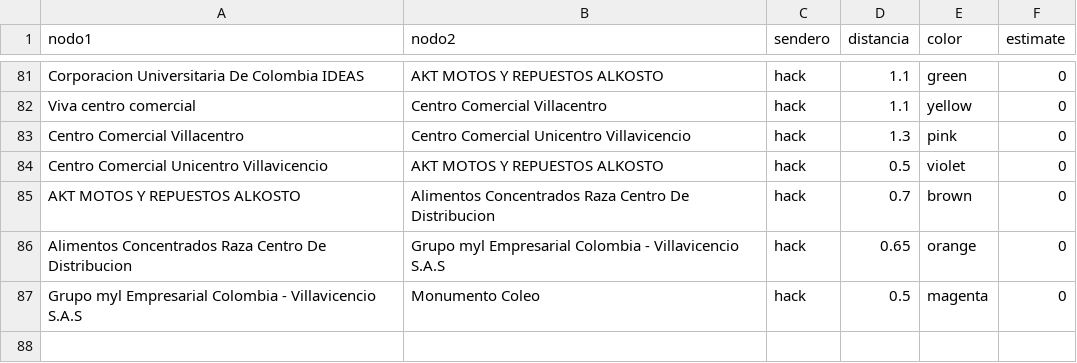
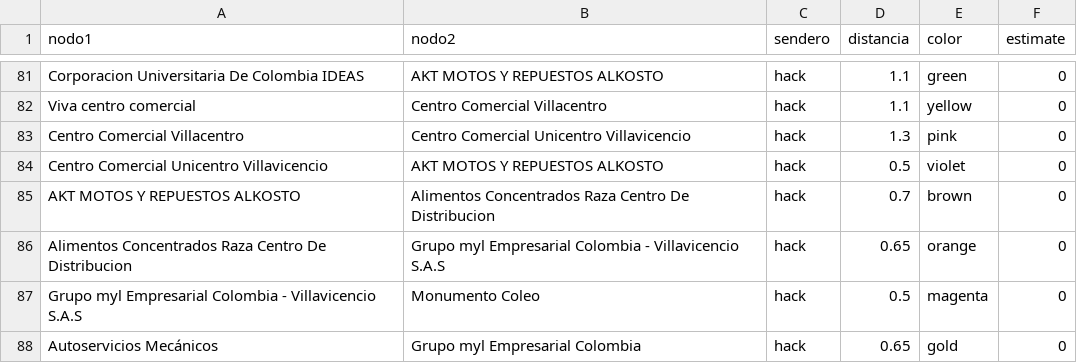
Before and after one commit to zeroxwx/PROYECTO, a CSV file: ARISTAS.csv, drawn as a sheet; only a part is shown, gaps mark what is left out; the diff names each change by its address in the sheet, - before the commit and + after, or states it on an @@ line.

Commit message:
Update ARISTAS.csv

```diff
--- a/ARISTAS.csv
+++ b/ARISTAS.csv
+row 88: Autoservicios Mecánicos | Grupo myl Empresarial Colombia | hack | 0.65 | gold | 0
```
